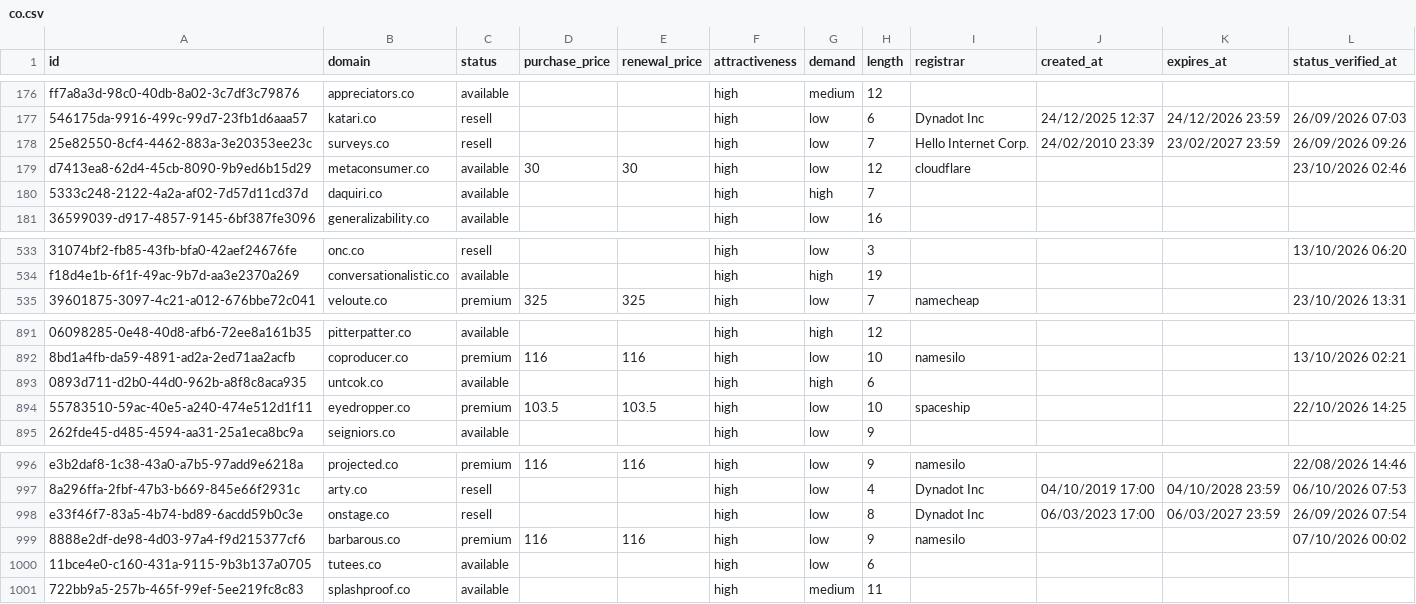
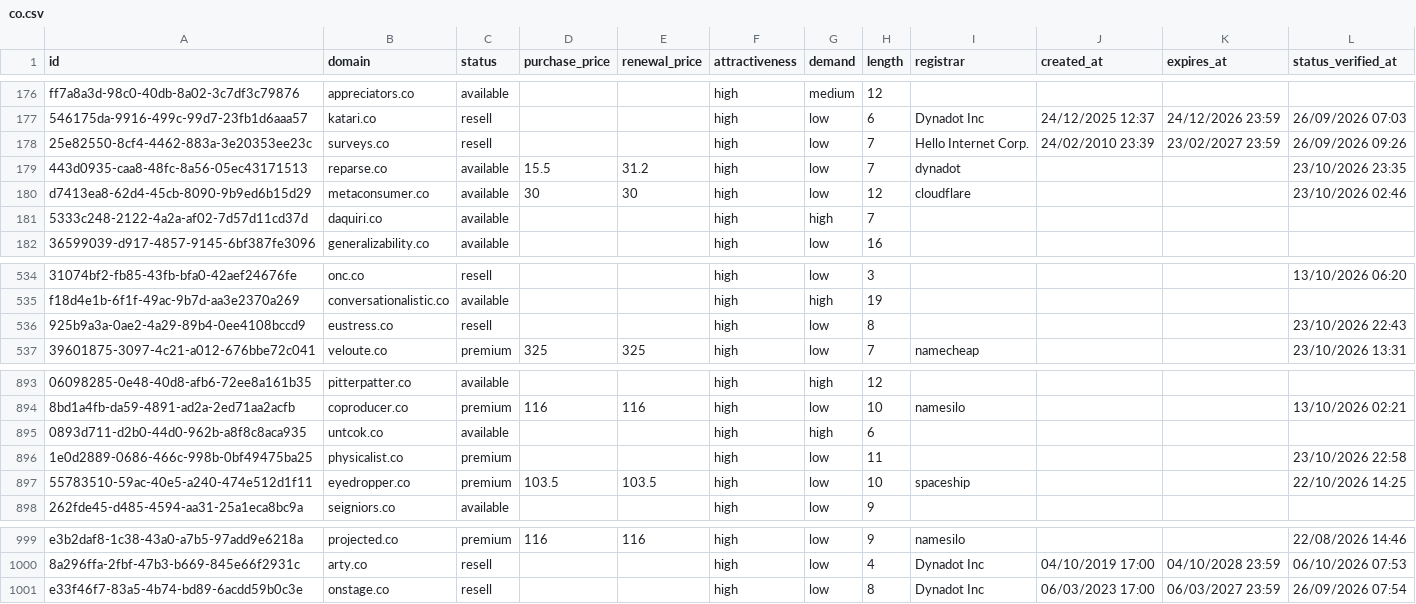
Before and after one commit to UniqueDomains/co-oneword-domains, a CSV file: co.csv, drawn as a sheet; only a part is shown, gaps mark what is left out; removed rows and columns are numbered as before the commit, all else as after; the diff names each change by its address in the sheet, - before the commit and + after, or states it on an @@ line.

Commit message:
Domains update

```diff
--- a/co.csv
+++ b/co.csv
+row 179: 443d0935-caa8-48fc-8a56-05ec43171513 | reparse.co | available | 15.5 | 31.2 | high | low | 7 | dynadot |  |  | 23/10/2026 23:35
+row 536: 925b9a3a-0ae2-4a29-89b4-0ee4108bccd9 | eustress.co | resell |  |  | high | low | 8 |  |  |  | 23/10/2026 22:43
+row 896: 1e0d2889-0686-466c-998b-0bf49475ba25 | physicalist.co | premium |  |  | high | low | 11 |  |  |  | 23/10/2026 22:58
-row 999: 8888e2df-de98-4d03-97a4-f9d215377cf6 | barbarous.co | premium | 116 | 116 | high | low | 9 | namesilo |  |  | 07/10/2026 00:02
-row 1000: 11bce4e0-c160-431a-9115-9b3b137a0705 | tutees.co | available |  |  | high | low | 6
-row 1001: 722bb9a5-257b-465f-99ef-5ee219fc8c83 | splashproof.co | available |  |  | high | medium | 11
```
Also changed, not shown: 4 other files.
